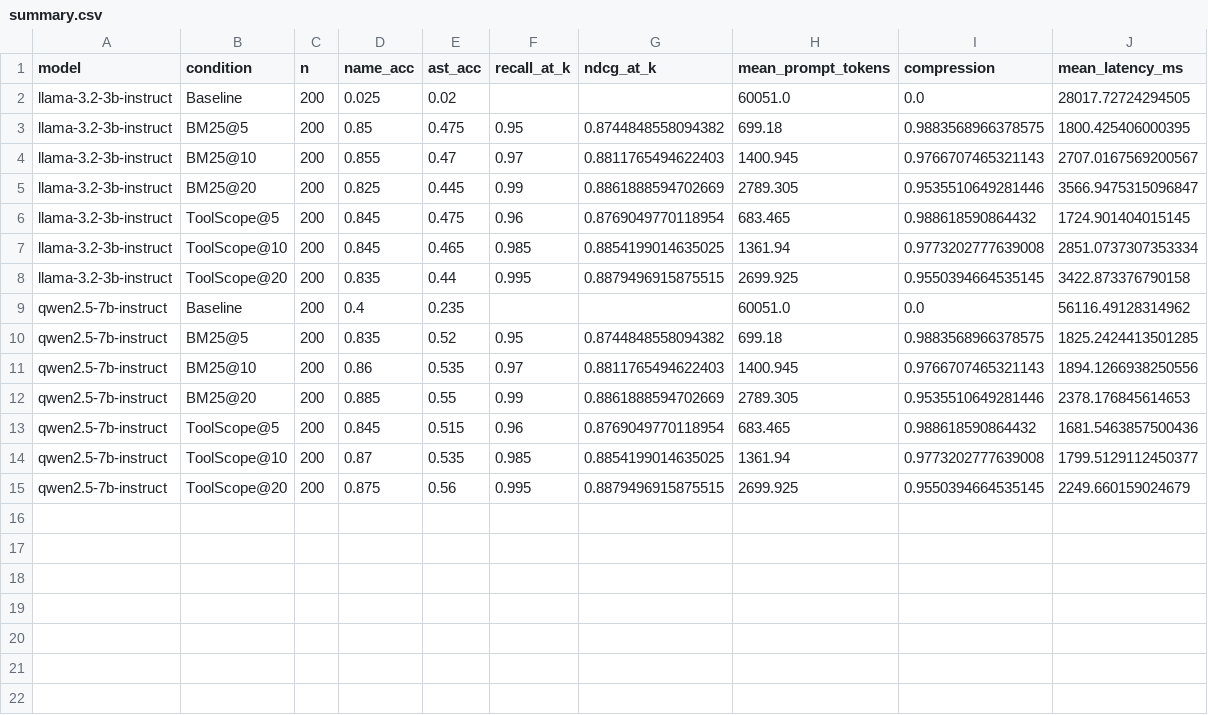
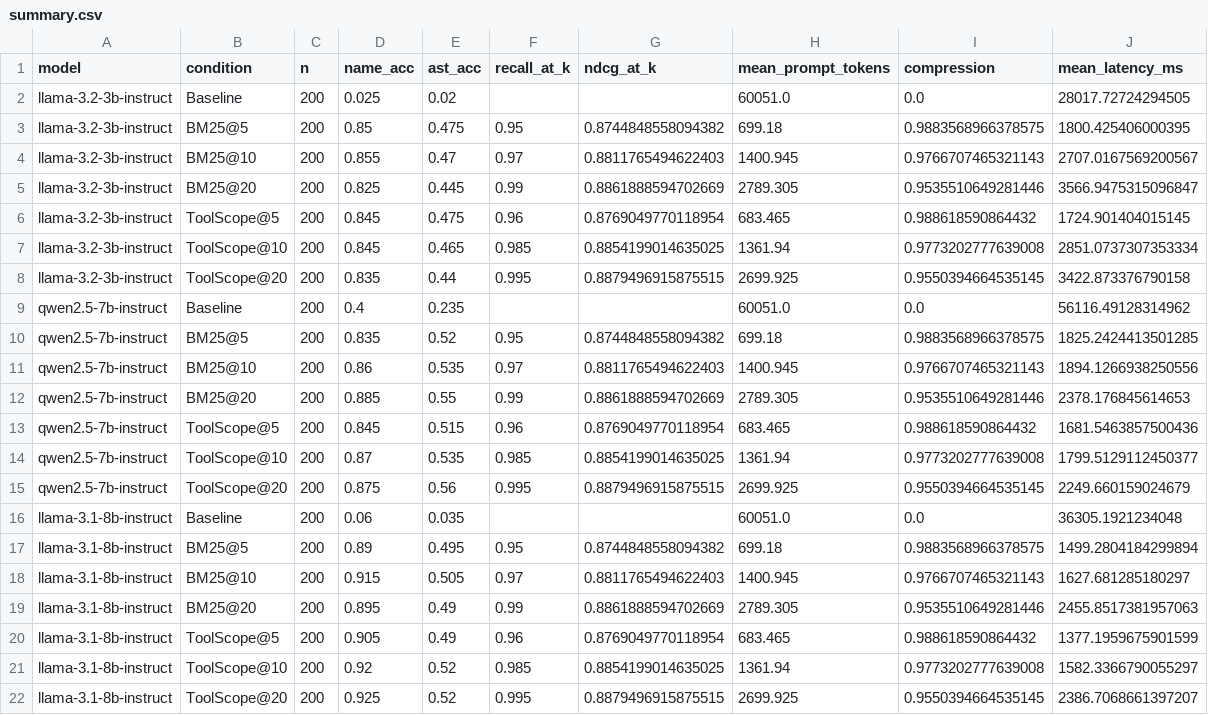
Before and after one commit to caldeirav/ToolScope, a CSV file: eval/paper/artifacts/local/summary.csv, drawn as a sheet.

Commit message:
Update local GGUF matrix progress artifacts (3/5 models).

```diff
--- a/eval/paper/artifacts/local/summary.csv
+++ b/eval/paper/artifacts/local/summary.csv
@@ -15 +15,8 @@ qwen2.5-7b-instruct,ToolScope@10,200,0.87,0.535,0.985,0.8854199014635025,1361.94
 qwen2.5-7b-instruct,ToolScope@20,200,0.875,0.56,0.995,0.8879496915875515,2699.925,0.9550394664535145,2249.660159024679
+llama-3.1-8b-instruct,Baseline,200,0.06,0.035,,,60051.0,0.0,36305.1921234048
+llama-3.1-8b-instruct,BM25@5,200,0.89,0.495,0.95,0.8744848558094382,699.18,0.9883568966378575,1499.2804184299894
+llama-3.1-8b-instruct,BM25@10,200,0.915,0.505,0.97,0.8811765494622403,1400.945,0.9766707465321143,1627.681285180297
+llama-3.1-8b-instruct,BM25@20,200,0.895,0.49,0.99,0.8861888594702669,2789.305,0.9535510649281446,2455.8517381957063
+llama-3.1-8b-instruct,ToolScope@5,200,0.905,0.49,0.96,0.8769049770118954,683.465,0.988618590864432,1377.1959675901599
+llama-3.1-8b-instruct,ToolScope@10,200,0.92,0.52,0.985,0.8854199014635025,1361.94,0.9773202777639008,1582.3366790055297
+llama-3.1-8b-instruct,ToolScope@20,200,0.925,0.52,0.995,0.8879496915875515,2699.925,0.9550394664535145,2386.7068661397207
```
Also changed, not shown: 3 other files.
